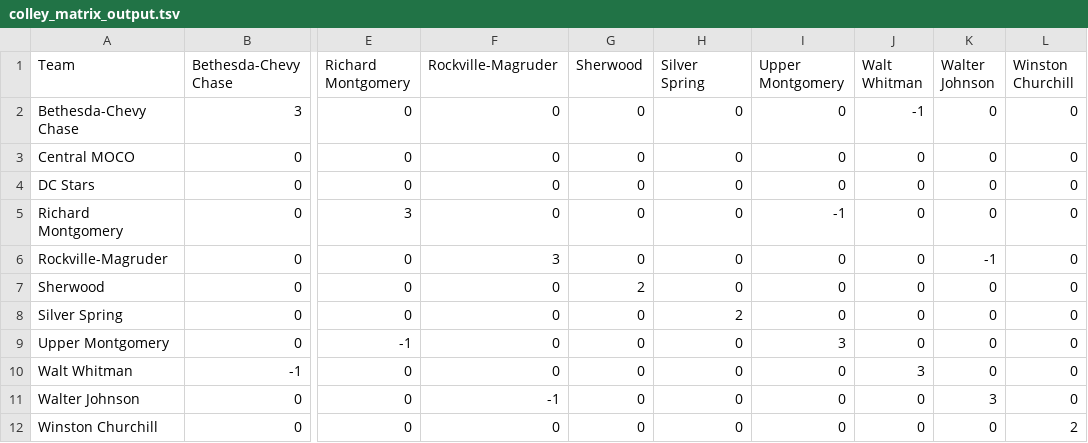
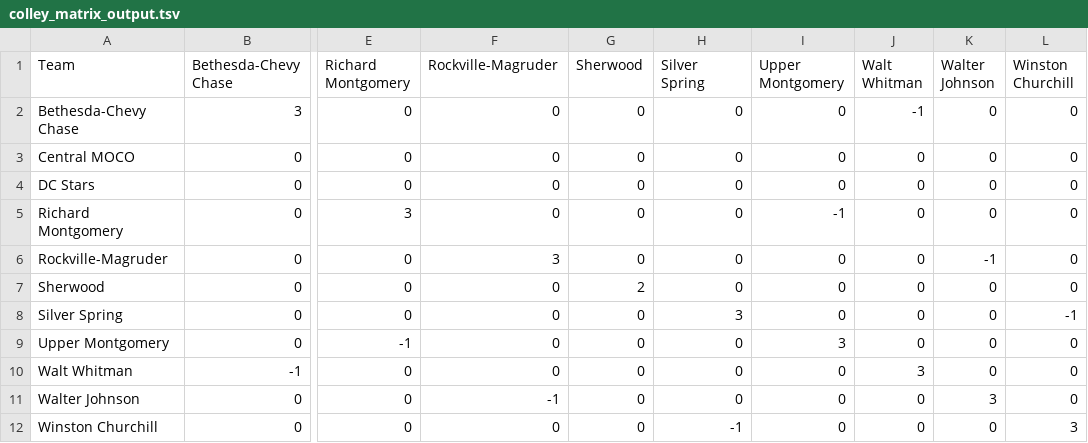
Before and after one commit to MHC-Ranking/mhc-ranking.github.io, a TSV file: colley_matrix_output.tsv, drawn as a sheet; only a part is shown, gaps mark what is left out; the diff names each change by its address in the sheet, - before the commit and + after, or states it on an @@ line.

```diff
--- a/colley_matrix_output.tsv
+++ b/colley_matrix_output.tsv
-H8 (Silver Spring): 2
+H8 (Silver Spring): 3
-L8 (Winston Churchill): 0
+L8 (Winston Churchill): -1
-H12 (Silver Spring): 0
+H12 (Silver Spring): -1
-L12 (Winston Churchill): 2
+L12 (Winston Churchill): 3
```
Also changed, not shown: rankings_output.tsv, weekly_ratings_output.tsv, 3 other files.
